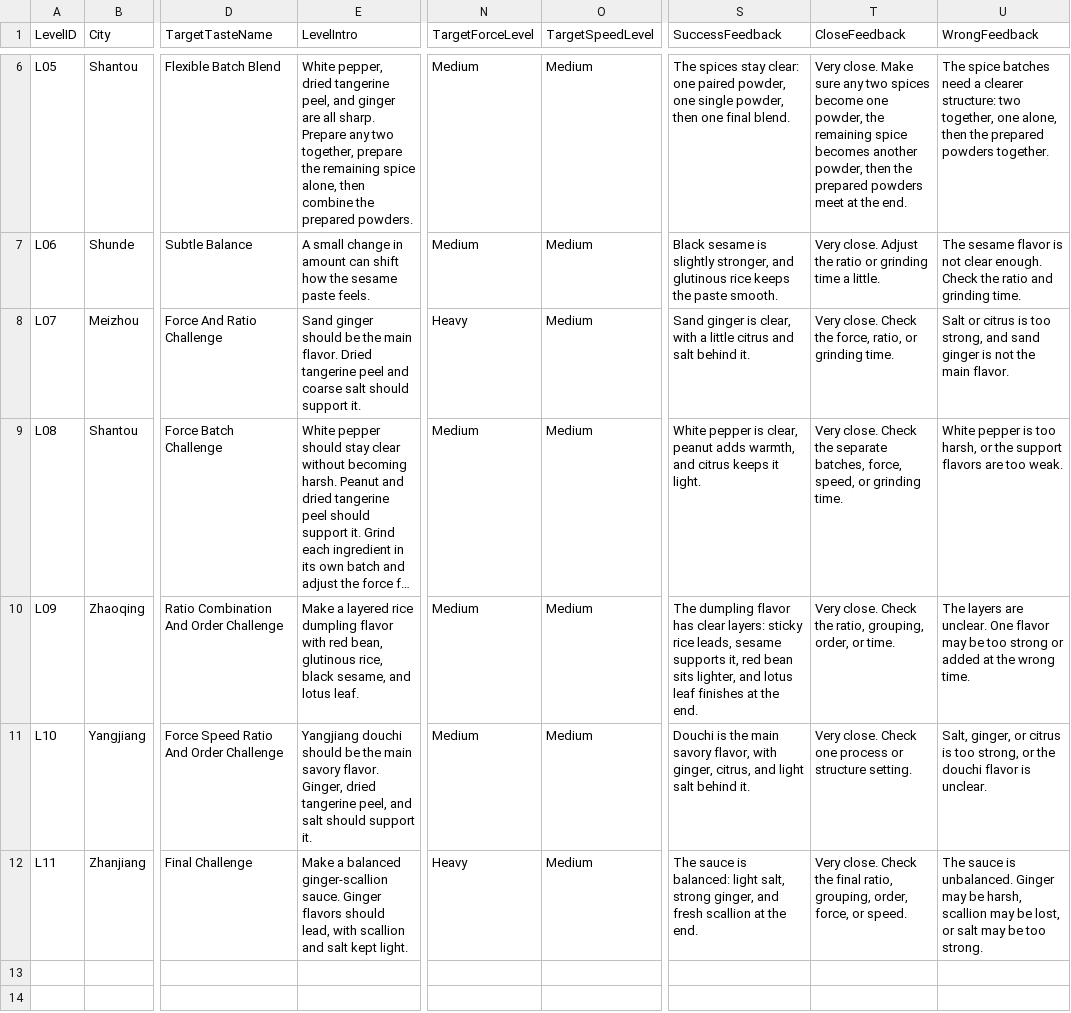
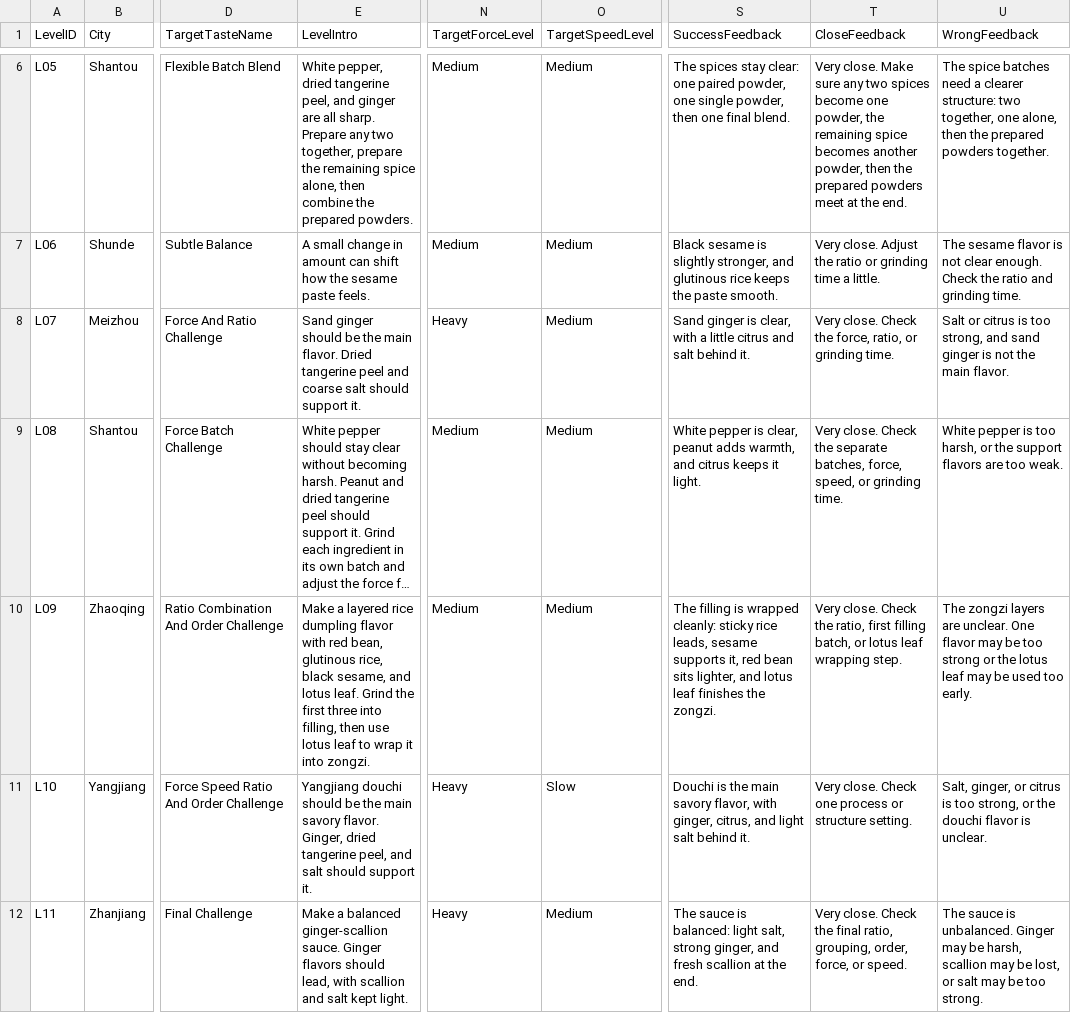
Before and after one commit to Joycceeii/Project2, a CSV file: Assets/Data/DesignTables/English/levels_en.csv, drawn as a sheet; only a part is shown, gaps mark what is left out; long unchanged cells end in …; the diff names each change by its address in the sheet, - before the commit and + after, or states it on an @@ line.

```diff
--- a/Assets/Data/DesignTables/English/levels_en.csv
+++ b/Assets/Data/DesignTables/English/levels_en.csv
-E10 (LevelIntro): …lotus leaf.
+E10 (LevelIntro): …lotus leaf. Grind the first three into filling, then use lotus leaf to wrap it into zongzi.
-S10 (SuccessFeedback): The dumpling flavor has clear layers: sticky rice leads, sesame supports it, red bean sits lighter, and lotus leaf finishes at the end.
+S10 (SuccessFeedback): The filling is wrapped cleanly: sticky rice leads, sesame supports it, red bean sits lighter, and lotus leaf finishes the zongzi.
-T10 (CloseFeedback): …the ratio, grouping, order, or time.
+T10 (CloseFeedback): …the ratio, first filling batch, or lotus leaf wrapping step.
-U10 (WrongFeedback): The layers are unclear. One flavor may be too strong or added at the wrong time.
+U10 (WrongFeedback): The zongzi layers are unclear. One flavor may be too strong or the lotus leaf may be used too early.
-N11 (TargetForceLevel): Medium
+N11 (TargetForceLevel): Heavy
-O11 (TargetSpeedLevel): Medium
+O11 (TargetSpeedLevel): Slow
```
Also changed, not shown: Assets/Data/DesignTables/English/LevelProfiles/L10_profiles_en.csv, Assets/Data/DesignTables/English/hints_en.csv, 19 other files.
